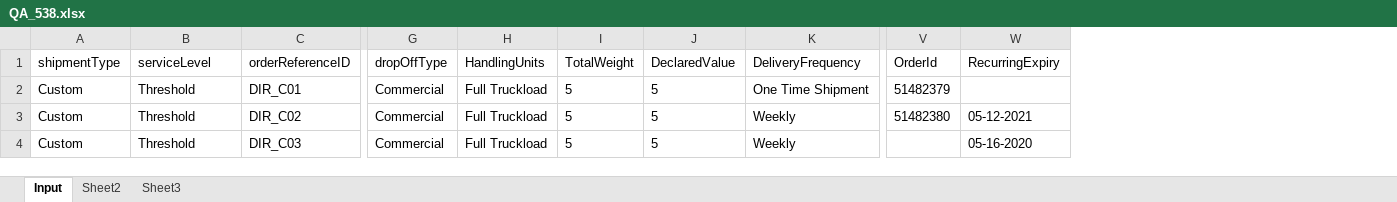
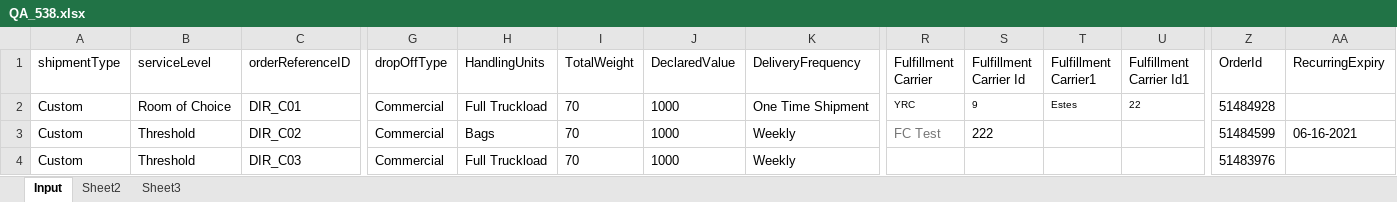
Before and after one commit to pgupta26/qualitesoft, an Excel workbook: binaries/FCfiles/QA_538.xlsx, sheet Input, drawn as a sheet; only a part is shown, gaps mark what is left out; values as stored, in another font and other column widths than the file's, no borders; addresses are those after the commit; the diff names each change by its address in the sheet, - before the commit and + after, or states it on an @@ line.

```diff
--- a/binaries/FCfiles/QA_538.xlsx (sheet Input)
+++ b/binaries/FCfiles/QA_538.xlsx (sheet Input)
+column R (Fulfillment Carrier), rows 2-3: YRC | FC Test
+column S (Fulfillment Carrier Id), rows 2-3: 9 | 222
+column T (Fulfillment Carrier1), row 2: Estes
+column U (Fulfillment Carrier Id1), row 2: 22
-B2 (serviceLevel): Threshold
+B2 (serviceLevel): Room of Choice
-I2:I4 (TotalWeight): 5
+I2:I4 (TotalWeight): 70
-J2:J4 (DeclaredValue): 5
+J2:J4 (DeclaredValue): 1000
-Z2 (OrderId): 51482379
+Z2 (OrderId): 51484928
-H3 (HandlingUnits): Full Truckload
+H3 (HandlingUnits): Bags
-Z3 (OrderId): 51482380
+Z3 (OrderId): 51484599
-AA3 (RecurringExpiry): 05-12-2021
+AA3 (RecurringExpiry): 06-16-2021
-Z4 (OrderId): (empty)
+Z4 (OrderId): 51483976
-AA4 (RecurringExpiry): 05-16-2020
+AA4 (RecurringExpiry): (empty)
```
Also changed, not shown: binaries/FCfiles/FCFile.xlsx, binaries/FCfiles/QA_517.xlsx, 47 other files.
